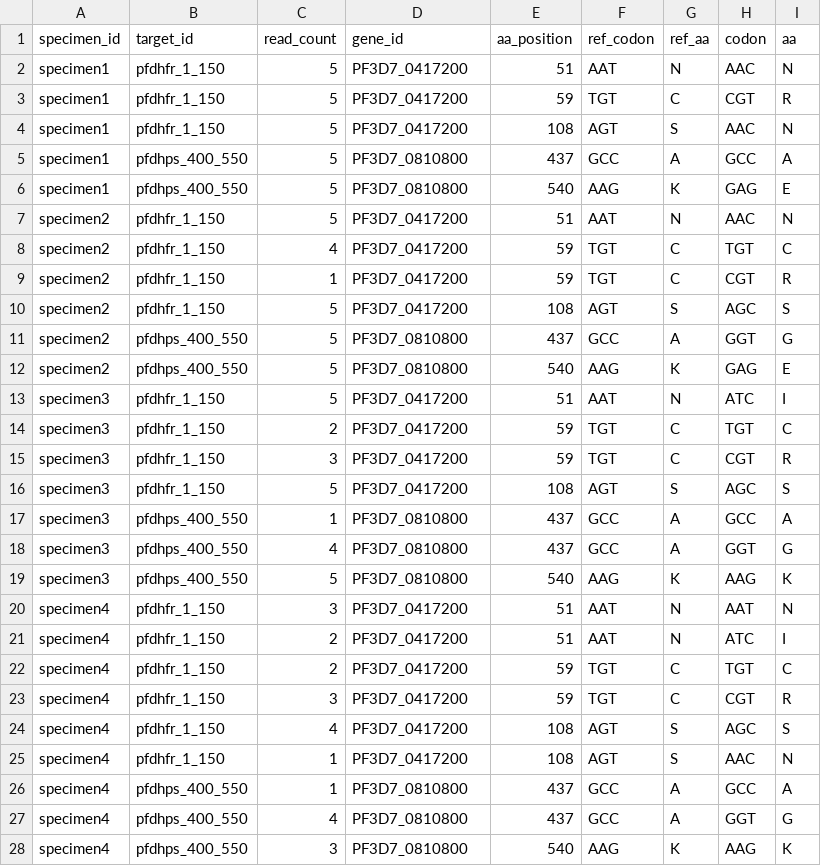
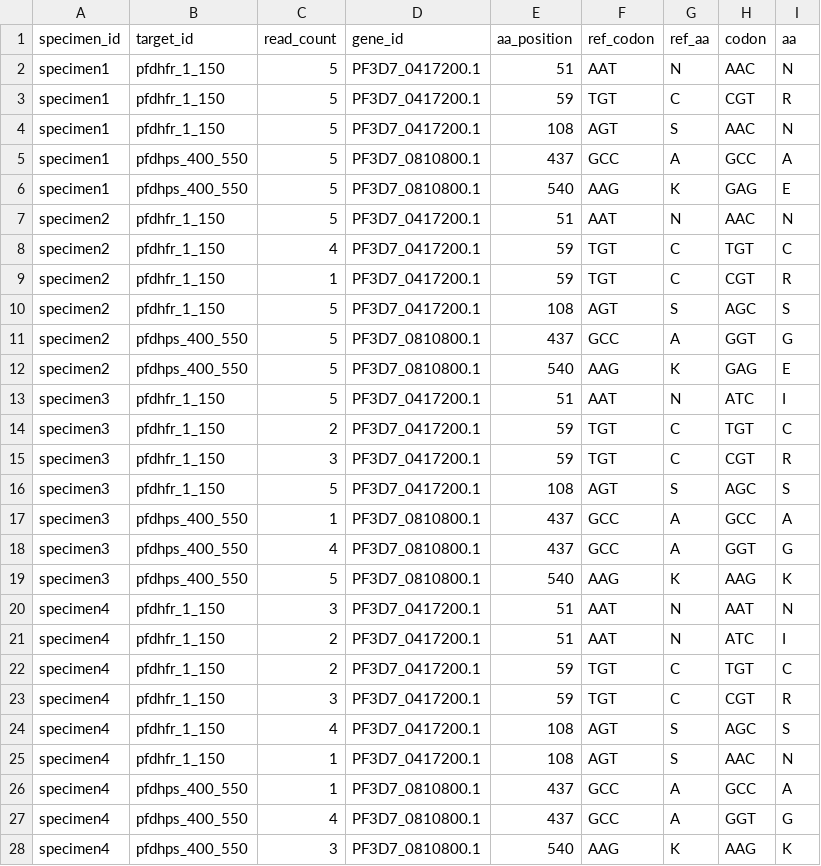
Before and after one commit to PlasmoGenEpi/PGEcore, a TSV file: data/example_amino_acid_calls.tsv, drawn as a sheet; only a part is shown; the diff covers the shown part only.

Commit message:
updated example_amino_acid_calls table as well;

```diff
--- a/data/example_amino_acid_calls.tsv
+++ b/data/example_amino_acid_calls.tsv
@@ -1,28 +1,28 @@
 specimen_id	target_id	read_count	gene_id	aa_position	ref_codon	ref_aa	codon	aa
-specimen1	pfdhfr_1_150	5	PF3D7_0417200	51	AAT	N	AAC	N
-specimen1	pfdhfr_1_150	5	PF3D7_0417200	59	TGT	C	CGT	R
-specimen1	pfdhfr_1_150	5	PF3D7_0417200	108	AGT	S	AAC	N
-specimen1	pfdhps_400_550	5	PF3D7_0810800	437	GCC	A	GCC	A
-specimen1	pfdhps_400_550	5	PF3D7_0810800	540	AAG	K	GAG	E
-specimen2	pfdhfr_1_150	5	PF3D7_0417200	51	AAT	N	AAC	N
-specimen2	pfdhfr_1_150	4	PF3D7_0417200	59	TGT	C	TGT	C
-specimen2	pfdhfr_1_150	1	PF3D7_0417200	59	TGT	C	CGT	R
-specimen2	pfdhfr_1_150	5	PF3D7_0417200	108	AGT	S	AGC	S
-specimen2	pfdhps_400_550	5	PF3D7_0810800	437	GCC	A	GGT	G
-specimen2	pfdhps_400_550	5	PF3D7_0810800	540	AAG	K	GAG	E
-specimen3	pfdhfr_1_150	5	PF3D7_0417200	51	AAT	N	ATC	I
-specimen3	pfdhfr_1_150	2	PF3D7_0417200	59	TGT	C	TGT	C
-specimen3	pfdhfr_1_150	3	PF3D7_0417200	59	TGT	C	CGT	R
-specimen3	pfdhfr_1_150	5	PF3D7_0417200	108	AGT	S	AGC	S
-specimen3	pfdhps_400_550	1	PF3D7_0810800	437	GCC	A	GCC	A
-specimen3	pfdhps_400_550	4	PF3D7_0810800	437	GCC	A	GGT	G
-specimen3	pfdhps_400_550	5	PF3D7_0810800	540	AAG	K	AAG	K
-specimen4	pfdhfr_1_150	3	PF3D7_0417200	51	AAT	N	AAT	N
-specimen4	pfdhfr_1_150	2	PF3D7_0417200	51	AAT	N	ATC	I
-specimen4	pfdhfr_1_150	2	PF3D7_0417200	59	TGT	C	TGT	C
-specimen4	pfdhfr_1_150	3	PF3D7_0417200	59	TGT	C	CGT	R
-specimen4	pfdhfr_1_150	4	PF3D7_0417200	108	AGT	S	AGC	S
-specimen4	pfdhfr_1_150	1	PF3D7_0417200	108	AGT	S	AAC	N
-specimen4	pfdhps_400_550	1	PF3D7_0810800	437	GCC	A	GCC	A
-specimen4	pfdhps_400_550	4	PF3D7_0810800	437	GCC	A	GGT	G
-specimen4	pfdhps_400_550	3	PF3D7_0810800	540	AAG	K	AAG	K
+specimen1	pfdhfr_1_150	5	PF3D7_0417200.1	51	AAT	N	AAC	N
+specimen1	pfdhfr_1_150	5	PF3D7_0417200.1	59	TGT	C	CGT	R
+specimen1	pfdhfr_1_150	5	PF3D7_0417200.1	108	AGT	S	AAC	N
+specimen1	pfdhps_400_550	5	PF3D7_0810800.1	437	GCC	A	GCC	A
+specimen1	pfdhps_400_550	5	PF3D7_0810800.1	540	AAG	K	GAG	E
+specimen2	pfdhfr_1_150	5	PF3D7_0417200.1	51	AAT	N	AAC	N
+specimen2	pfdhfr_1_150	4	PF3D7_0417200.1	59	TGT	C	TGT	C
+specimen2	pfdhfr_1_150	1	PF3D7_0417200.1	59	TGT	C	CGT	R
+specimen2	pfdhfr_1_150	5	PF3D7_0417200.1	108	AGT	S	AGC	S
+specimen2	pfdhps_400_550	5	PF3D7_0810800.1	437	GCC	A	GGT	G
+specimen2	pfdhps_400_550	5	PF3D7_0810800.1	540	AAG	K	GAG	E
+specimen3	pfdhfr_1_150	5	PF3D7_0417200.1	51	AAT	N	ATC	I
+specimen3	pfdhfr_1_150	2	PF3D7_0417200.1	59	TGT	C	TGT	C
+specimen3	pfdhfr_1_150	3	PF3D7_0417200.1	59	TGT	C	CGT	R
+specimen3	pfdhfr_1_150	5	PF3D7_0417200.1	108	AGT	S	AGC	S
+specimen3	pfdhps_400_550	1	PF3D7_0810800.1	437	GCC	A	GCC	A
+specimen3	pfdhps_400_550	4	PF3D7_0810800.1	437	GCC	A	GGT	G
+specimen3	pfdhps_400_550	5	PF3D7_0810800.1	540	AAG	K	AAG	K
+specimen4	pfdhfr_1_150	3	PF3D7_0417200.1	51	AAT	N	AAT	N
+specimen4	pfdhfr_1_150	2	PF3D7_0417200.1	51	AAT	N	ATC	I
+specimen4	pfdhfr_1_150	2	PF3D7_0417200.1	59	TGT	C	TGT	C
+specimen4	pfdhfr_1_150	3	PF3D7_0417200.1	59	TGT	C	CGT	R
+specimen4	pfdhfr_1_150	4	PF3D7_0417200.1	108	AGT	S	AGC	S
+specimen4	pfdhfr_1_150	1	PF3D7_0417200.1	108	AGT	S	AAC	N
+specimen4	pfdhps_400_550	1	PF3D7_0810800.1	437	GCC	A	GCC	A
+specimen4	pfdhps_400_550	4	PF3D7_0810800.1	437	GCC	A	GGT	G
+specimen4	pfdhps_400_550	3	PF3D7_0810800.1	540	AAG	K	AAG	K
```
Also changed, not shown: 1 edited cell elsewhere in this file.
